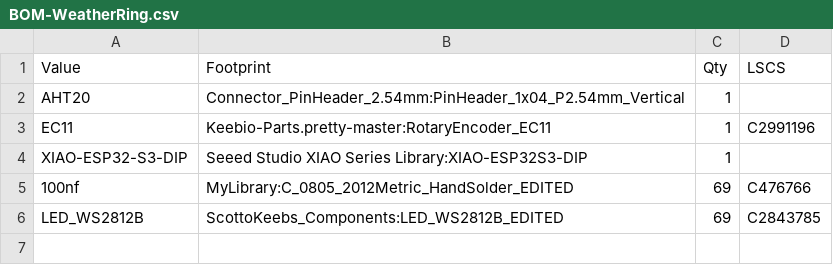
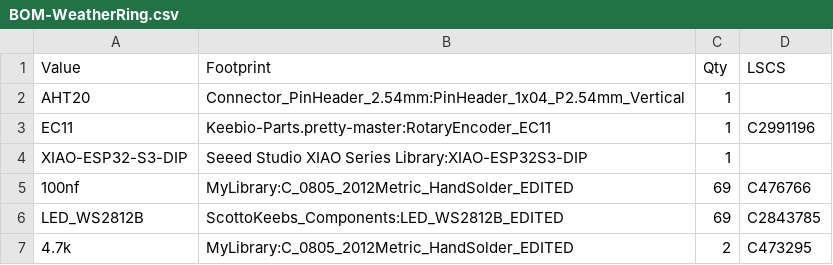
Before and after one commit to sahilchess/pixeldust, a CSV file: submissions/weather-ring/BOM-WeatherRing.csv, drawn as a sheet; the diff names each change by its address in the sheet, - before the commit and + after, or states it on an @@ line.

Commit message:
Update BOM-WeatherRing.csv

```diff
--- a/submissions/weather-ring/BOM-WeatherRing.csv
+++ b/submissions/weather-ring/BOM-WeatherRing.csv
+row 7: 4.7k | MyLibrary:C_0805_2012Metric_HandSolder_EDITED | 2 | C473295
```
